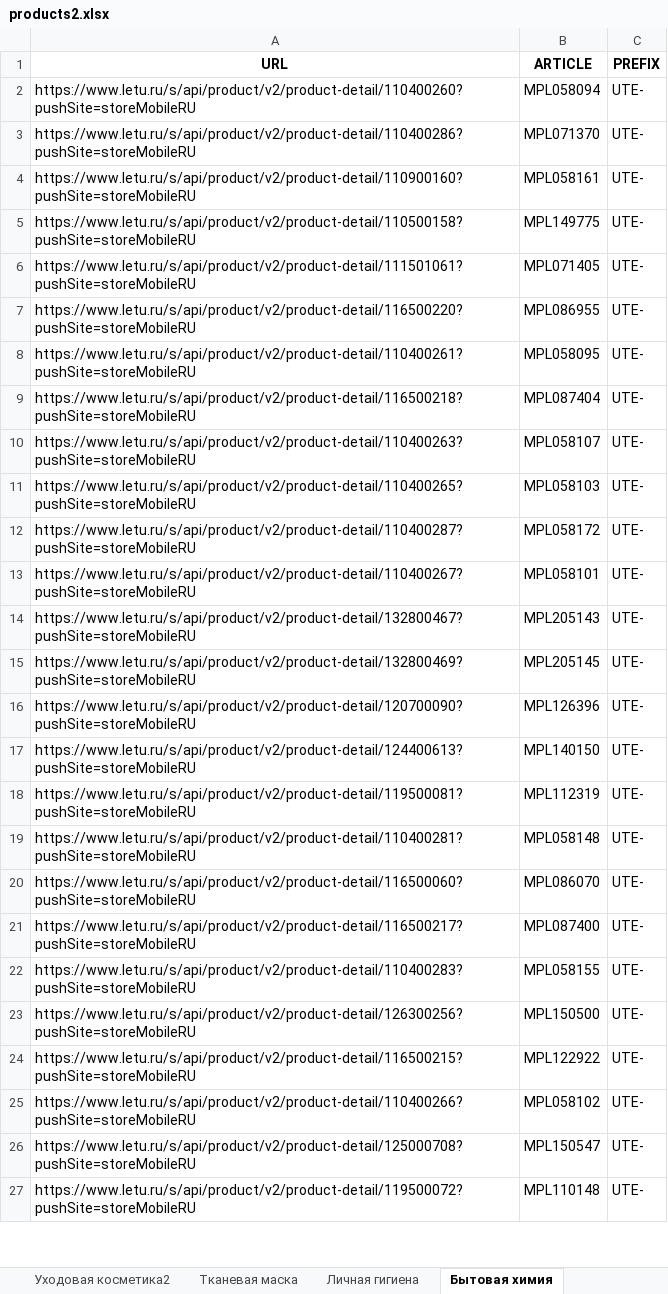
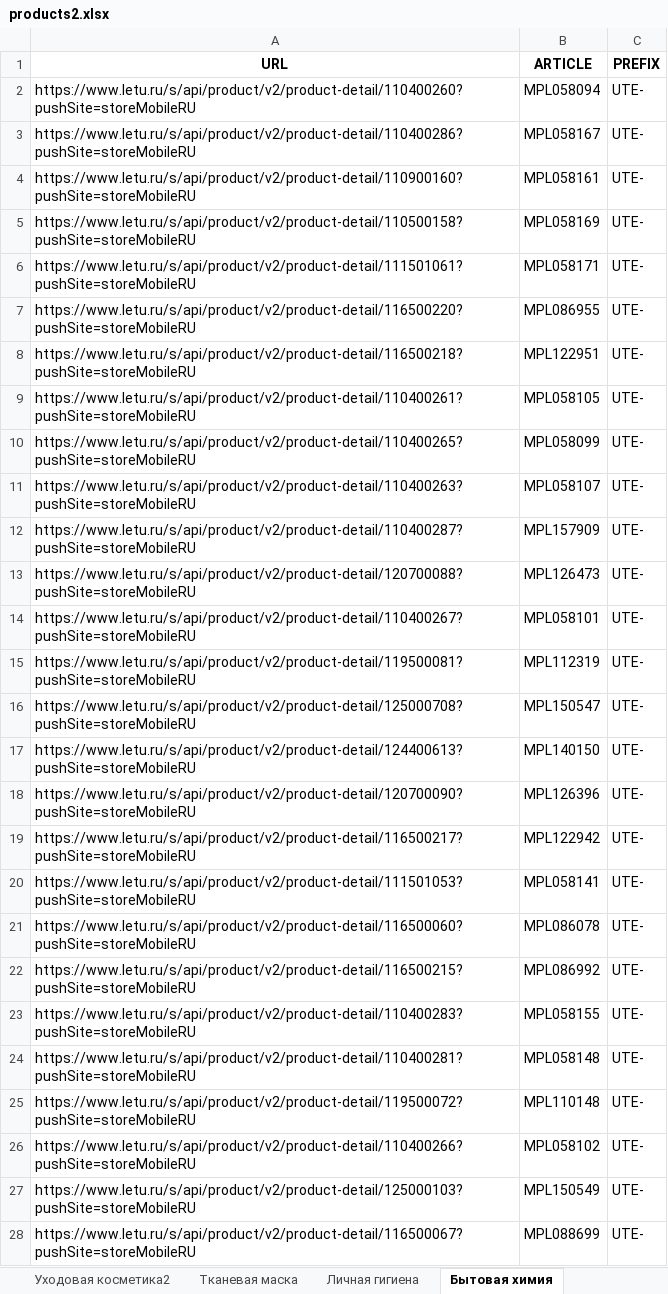
Before and after one commit to sekabeka/letuu, an Excel workbook: products2.xlsx, sheet Бытовая химия, drawn as a sheet; only a part is shown; values as stored, in another font and other column widths than the file's, no borders; removed rows and columns are numbered as before the commit, all else as after; the diff covers the shown part only; the diff names each change by its address in the sheet, - before the commit and + after, or states it on an @@ line.

```diff
--- a/products2.xlsx (sheet Бытовая химия)
+++ b/products2.xlsx (sheet Бытовая химия)
-B3 (ARTICLE): MPL071370
+B3 (ARTICLE): MPL058167
-B5 (ARTICLE): MPL149775
+B5 (ARTICLE): MPL058169
-B6 (ARTICLE): MPL071405
+B6 (ARTICLE): MPL058171
+row 8: https://www.letu.ru/s/api/product/v2/product-detail/116500218?pushSite=storeMobileRU | MPL122951 | UTE-
-B9 (ARTICLE): MPL058095
+B9 (ARTICLE): MPL058105
-A10 (URL): https://www.letu.ru/s/api/product/v2/product-detail/116500218?pushSite=storeMobileRU
+A10 (URL): https://www.letu.ru/s/api/product/v2/product-detail/110400265?pushSite=storeMobileRU
-B10 (ARTICLE): MPL087404
+B10 (ARTICLE): MPL058099
-row 11: https://www.letu.ru/s/api/product/v2/product-detail/110400265?pushSite=storeMobileRU | MPL058103 | UTE-
-B12 (ARTICLE): MPL058172
+B12 (ARTICLE): MPL157909
+row 13: https://www.letu.ru/s/api/product/v2/product-detail/120700088?pushSite=storeMobileRU | MPL126473 | UTE-
+row 15: https://www.letu.ru/s/api/product/v2/product-detail/119500081?pushSite=storeMobileRU | MPL112319 | UTE-
-A16 (URL): https://www.letu.ru/s/api/product/v2/product-detail/132800467?pushSite=storeMobileRU
+A16 (URL): https://www.letu.ru/s/api/product/v2/product-detail/125000708?pushSite=storeMobileRU
-B16 (ARTICLE): MPL205143
+B16 (ARTICLE): MPL150547
-A17 (URL): https://www.letu.ru/s/api/product/v2/product-detail/132800469?pushSite=storeMobileRU
+A17 (URL): https://www.letu.ru/s/api/product/v2/product-detail/124400613?pushSite=storeMobileRU
-B17 (ARTICLE): MPL205145
+B17 (ARTICLE): MPL140150
-A19 (URL): https://www.letu.ru/s/api/product/v2/product-detail/124400613?pushSite=storeMobileRU
+A19 (URL): https://www.letu.ru/s/api/product/v2/product-detail/116500217?pushSite=storeMobileRU
-B19 (ARTICLE): MPL140150
+B19 (ARTICLE): MPL122942
+row 20: https://www.letu.ru/s/api/product/v2/product-detail/111501053?pushSite=storeMobileRU | MPL058141 | UTE-
+row 21: https://www.letu.ru/s/api/product/v2/product-detail/116500060?pushSite=storeMobileRU | MPL086078 | UTE-
-A22 (URL): https://www.letu.ru/s/api/product/v2/product-detail/119500081?pushSite=storeMobileRU
+A22 (URL): https://www.letu.ru/s/api/product/v2/product-detail/116500215?pushSite=storeMobileRU
-B22 (ARTICLE): MPL112319
+B22 (ARTICLE): MPL086992
@@ row 22 moved to row 23: https://www.letu.ru/s/api/product/v2/pro… @@
-row 20: https://www.letu.ru/s/api/product/v2/product-detail/116500060?pushSite=storeMobileRU | MPL086070 | UTE-
-A25 (URL): https://www.letu.ru/s/api/product/v2/product-detail/116500217?pushSite=storeMobileRU
+A25 (URL): https://www.letu.ru/s/api/product/v2/product-detail/119500072?pushSite=storeMobileRU
-B25 (ARTICLE): MPL087400
+B25 (ARTICLE): MPL110148
-row 23: https://www.letu.ru/s/api/product/v2/product-detail/126300256?pushSite=storeMobileRU | MPL150500 | UTE-
-row 24: https://www.letu.ru/s/api/product/v2/product-detail/116500215?pushSite=storeMobileRU | MPL122922 | UTE-
-A27 (URL): https://www.letu.ru/s/api/product/v2/product-detail/125000708?pushSite=storeMobileRU
+A27 (URL): https://www.letu.ru/s/api/product/v2/product-detail/125000103?pushSite=storeMobileRU
-B27 (ARTICLE): MPL150547
+B27 (ARTICLE): MPL150549
-row 27: https://www.letu.ru/s/api/product/v2/product-detail/119500072?pushSite=storeMobileRU | MPL110148 | UTE-
@@ row 30 moved to row 28: https://www.letu.ru/s/api/product/v2/pro… @@
```
Also changed, not shown: 64 added rows, 35 removed rows, 163 moved rows and 101 edited cells elsewhere in this sheet, sheet Ссылка, sheet Новые бренды, sheet Ароматы для дома, sheet Личная гигиена, sheet Тканевая маска, sheet Волосы, 3 more sheets.
